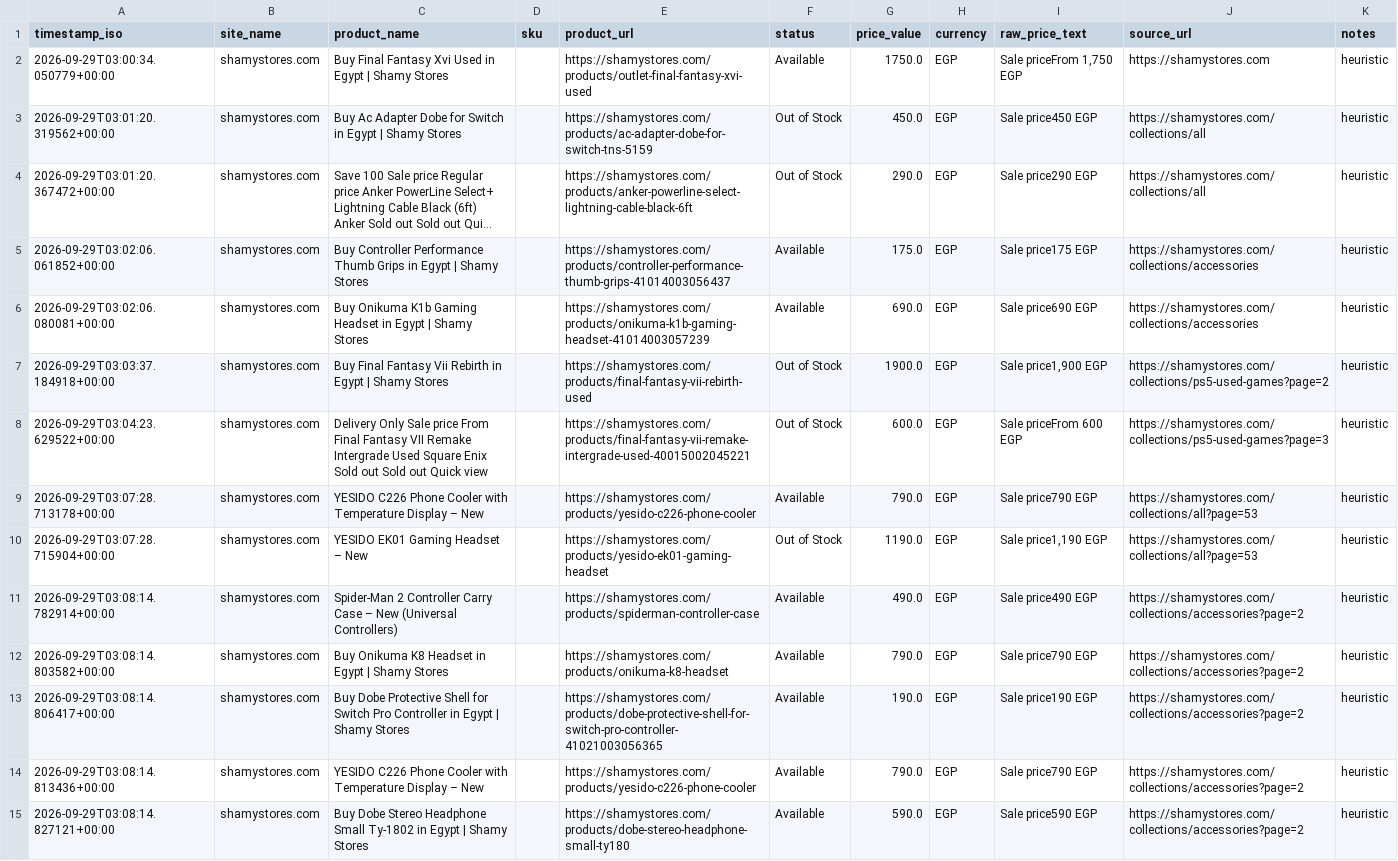
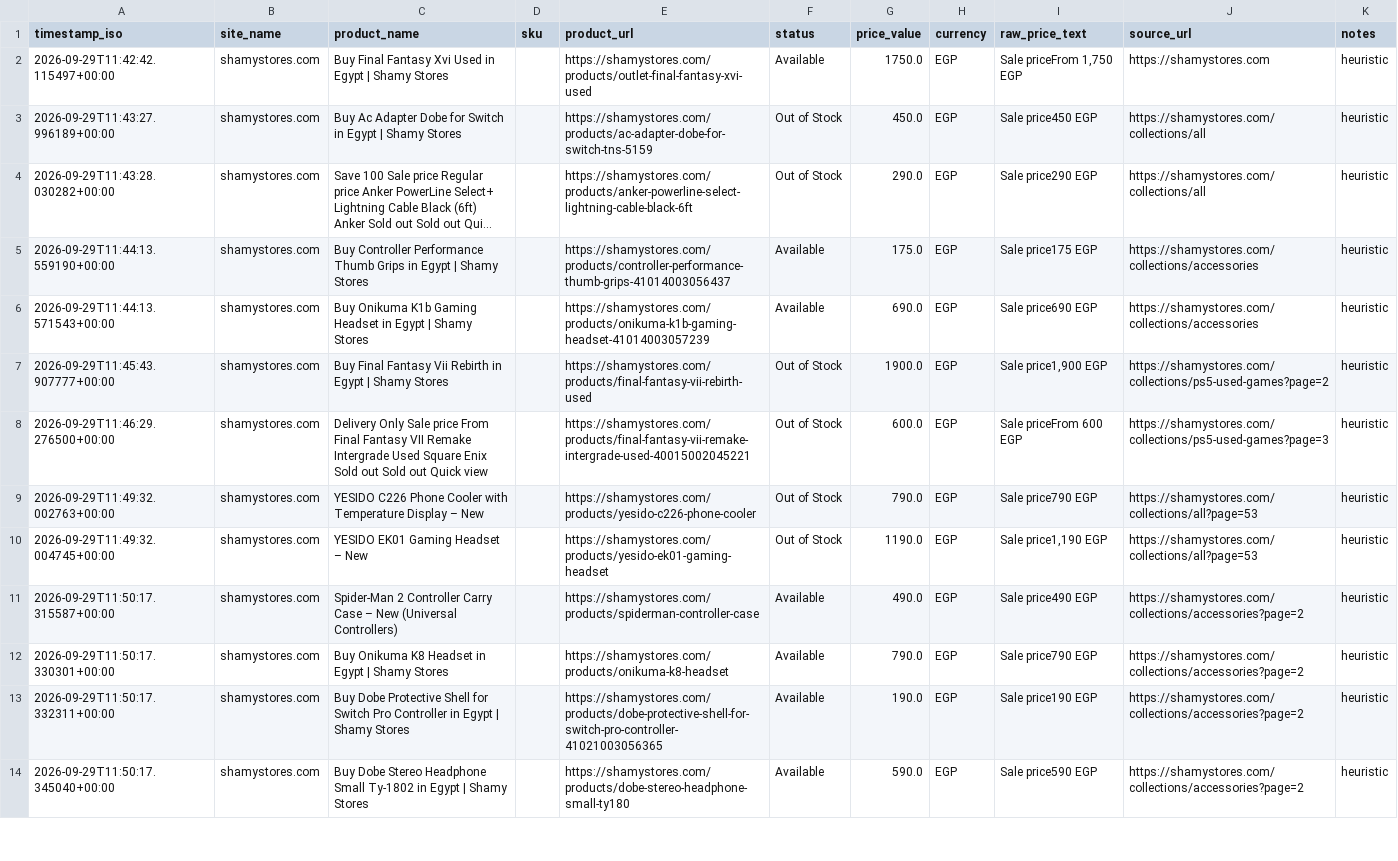
Before and after one commit to Mohanad1206/scraper-final, a CSV file: data/snapshot.csv, drawn as a sheet; only a part is shown; long unchanged cells end in …; removed rows and columns are numbered as before the commit, all else as after; the diff covers the shown part only; the diff names each change by its address in the sheet, - before the commit and + after, or states it on an @@ line.

```diff
--- a/data/snapshot.csv
+++ b/data/snapshot.csv
-A2 (timestamp_iso): 2026-09-29T03:00:34.050779+00:00
+A2 (timestamp_iso): 2026-09-29T11:42:42.115497+00:00
-A3 (timestamp_iso): 2026-09-29T03:01:20.319562+00:00
+A3 (timestamp_iso): 2026-09-29T11:43:27.996189+00:00
-A4 (timestamp_iso): 2026-09-29T03:01:20.367472+00:00
+A4 (timestamp_iso): 2026-09-29T11:43:28.030282+00:00
-A5 (timestamp_iso): 2026-09-29T03:02:06.061852+00:00
+A5 (timestamp_iso): 2026-09-29T11:44:13.559190+00:00
-A6 (timestamp_iso): 2026-09-29T03:02:06.080081+00:00
+A6 (timestamp_iso): 2026-09-29T11:44:13.571543+00:00
-A7 (timestamp_iso): 2026-09-29T03:03:37.184918+00:00
+A7 (timestamp_iso): 2026-09-29T11:45:43.907777+00:00
-A8 (timestamp_iso): 2026-09-29T03:04:23.629522+00:00
+A8 (timestamp_iso): 2026-09-29T11:46:29.276500+00:00
-A9 (timestamp_iso): 2026-09-29T03:07:28.713178+00:00
+A9 (timestamp_iso): 2026-09-29T11:49:32.002763+00:00
-F9 (status): Available
+F9 (status): Out of Stock
-A10 (timestamp_iso): 2026-09-29T03:07:28.715904+00:00
+A10 (timestamp_iso): 2026-09-29T11:49:32.004745+00:00
-A11 (timestamp_iso): 2026-09-29T03:08:14.782914+00:00
+A11 (timestamp_iso): 2026-09-29T11:50:17.315587+00:00
-A12 (timestamp_iso): 2026-09-29T03:08:14.803582+00:00
+A12 (timestamp_iso): 2026-09-29T11:50:17.330301+00:00
-A13 (timestamp_iso): 2026-09-29T03:08:14.806417+00:00
+A13 (timestamp_iso): 2026-09-29T11:50:17.332311+00:00
-row 14: 2026-09-29T03:08:14.813436+00:00 | shamystores.com | YESIDO C226 Phone Cooler with Temperature Display – New |  | https://shamystores.com/products/yesido-c226-phone-cooler | Available | 790.0 | EGP | Sale price790 EGP | https://shamystores.com/collections/accessories?page=2 | heuristic
-A14 (timestamp_iso): 2026-09-29T03:08:14.827121+00:00
+A14 (timestamp_iso): 2026-09-29T11:50:17.345040+00:00
```
Also changed, not shown: 1 added row and 37 edited cells elsewhere in this file, 1 other file.
